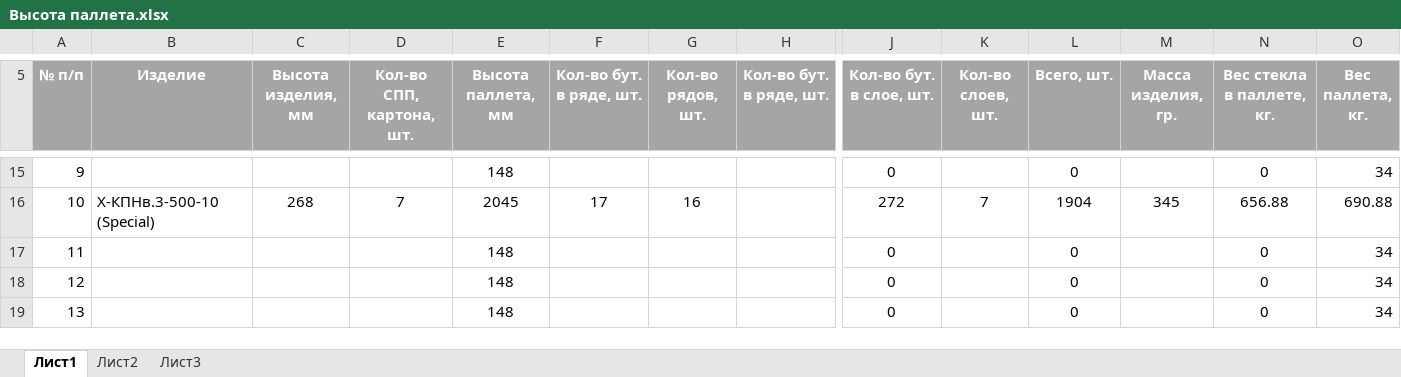
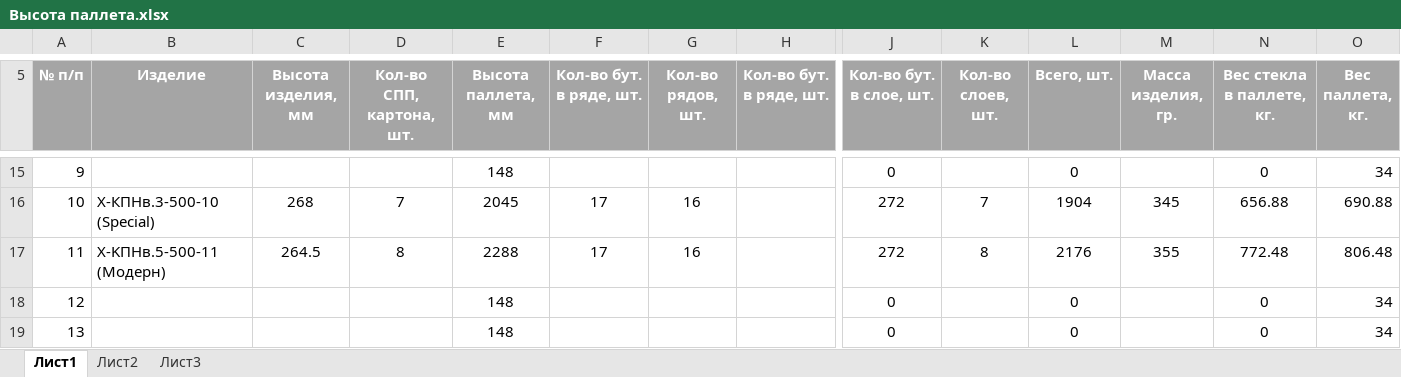
Before and after one commit to AliaksandrHaurylenka/job, an Excel workbook: Высота паллета.xlsx, sheet Лист1, drawn as a sheet; only a part is shown, gaps mark what is left out; values as stored, in another font and other column widths than the file's, no borders; table styles not drawn; the diff names each change by its address in the sheet, - before the commit and + after, or states it on an @@ line.

```diff
--- a/Высота паллета.xlsx (sheet Лист1)
+++ b/Высота паллета.xlsx (sheet Лист1)
-B17 (Изделие): (empty)
+B17 (Изделие): X-KПНв.5-500-11 (Модерн)
-C17 (Высота изделия, мм): (empty)
+C17 (Высота изделия, мм): 264.5
-D17 (Кол-во СПП, картона, шт.): (empty)
+D17 (Кол-во СПП, картона, шт.): 8
-E17 (Высота паллета, мм): 148
+E17 (Высота паллета, мм): 2288
-F17 (Кол-во бут. в ряде, шт.): (empty)
+F17 (Кол-во бут. в ряде, шт.): 17
-G17 (Кол-во рядов, шт.): (empty)
+G17 (Кол-во рядов, шт.): 16
-J17 (Кол-во бут. в слое, шт.): 0
+J17 (Кол-во бут. в слое, шт.): 272
-K17 (Кол-во слоев, шт.): (empty)
+K17 (Кол-во слоев, шт.): 8
-L17 (Всего, шт.): 0
+L17 (Всего, шт.): 2176
-M17 (Масса изделия, гр.): (empty)
+M17 (Масса изделия, гр.): 355
-N17 (Вес стекла в паллете, кг.): 0
+N17 (Вес стекла в паллете, кг.): 772.48
-O17 (Вес паллета, кг.): 34
+O17 (Вес паллета, кг.): 806.48
```
Also changed, not shown: 19 other files.
